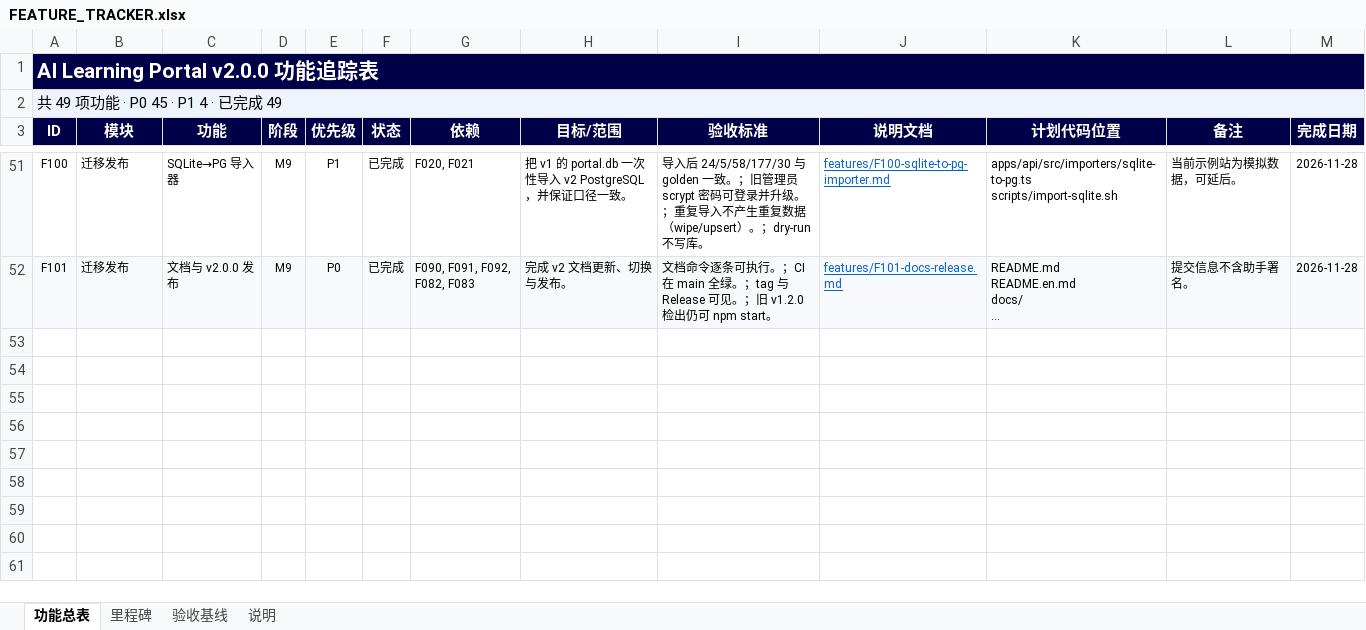
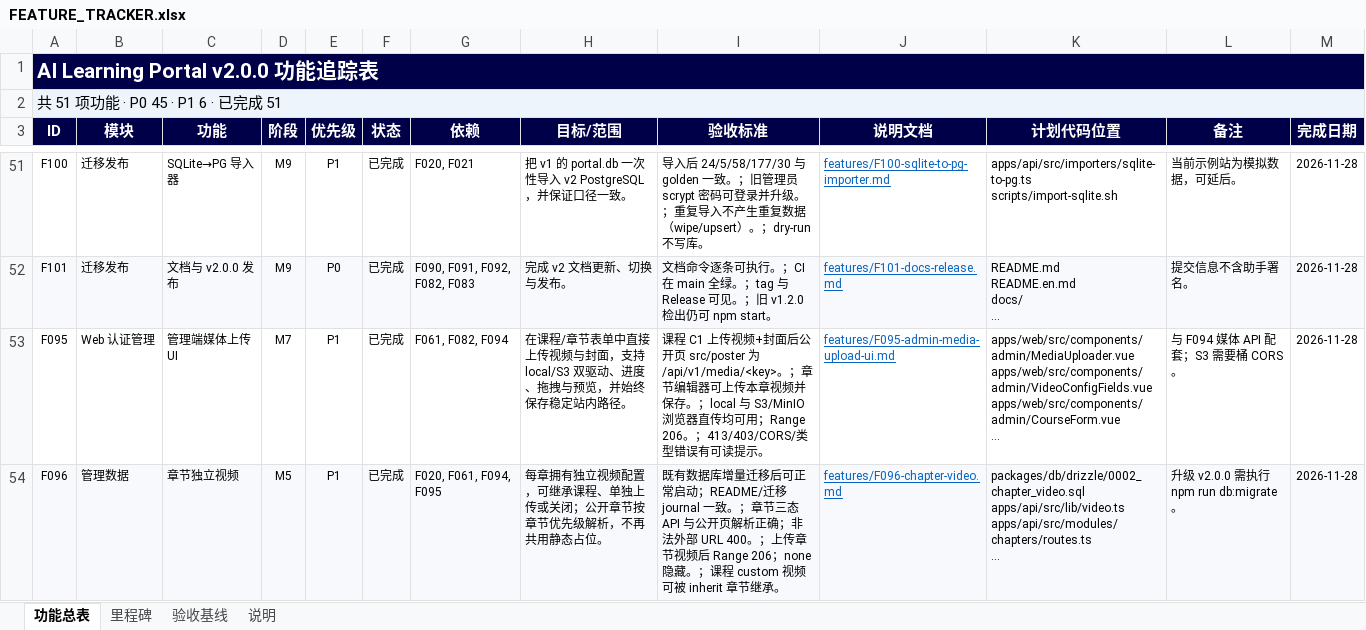
Before and after one commit to shinvdu/ai-learning-portal, an Excel workbook: docs/FEATURE_TRACKER.xlsx, sheet 功能总表, drawn as a sheet; only a part is shown, gaps mark what is left out; values as stored, in another font and other column widths than the file's, no borders; charts and pictures and conditional formats not drawn; ↵ is a line break in a cell; the diff names each change by its address in the sheet, - before the commit and + after, or states it on an @@ line.

Commit message:
feat: add admin video uploads and per-chapter video
- media uploader for course video/poster with local raw upload or S3 presign, progress, preview, and stable /api/v1/media paths
- chapters.video_mode/video migration with admin inherit/custom/none editor and public resolution
- CSP media-src/blob, nginx 64m upload limit, MinIO CORS; 199 tests, 8 Playwright E2E, tracker 51/51
- docs, changelog, and v2.1.0 release notes updated

```diff
--- a/docs/FEATURE_TRACKER.xlsx (sheet 功能总表)
+++ b/docs/FEATURE_TRACKER.xlsx (sheet 功能总表)
-A2 (ID): 共 49 项功能 · P0 45 · P1 4 · 已完成 49
+A2 (ID): 共 51 项功能 · P0 45 · P1 6 · 已完成 51
+row 53: F095 | Web 认证管理 | 管理端媒体上传 UI | M7 | P1 | 已完成 | F061, F082, F094 | 在课程/章节表单中直接上传视频与封面，支持 local/S3 双驱动、进度、拖拽与预览，并始终保存稳定站内路径。 | 课程 C1 上传视频+封面后公开页 src/poster 为 /api/v1/media/<key>。；章节编辑器可上传本章视频并保存。；local 与 S3/MinIO 浏览器直传均可用；Range 206。；413/403/CORS/类型错误有可读提示。 | features/F095-admin-media-upload-ui.md | apps/web/src/components/admin/MediaUploader.vue ↵ apps/web/src/components/admin/VideoConfigFields.vue ↵ apps/web/src/components/admin/CourseForm.vue ↵ … | 与 F094 媒体 API 配套；S3 需要桶 CORS。 | 2026-11-28
+row 54: F096 | 管理数据 | 章节独立视频 | M5 | P1 | 已完成 | F020, F061, F094, F095 | 每章拥有独立视频配置，可继承课程、单独上传或关闭；公开章节按章节优先级解析，不再共用静态占位。 | 既有数据库增量迁移后可正常启动；README/迁移 journal 一致。；章节三态 API 与公开页解析正确；非法外部 URL 400。；上传章节视频后 Range 206；none 隐藏。；课程 custom 视频可被 inherit 章节继承。 | features/F096-chapter-video.md | packages/db/drizzle/0002_chapter_video.sql ↵ apps/api/src/lib/video.ts ↵ apps/api/src/modules/chapters/routes.ts ↵ … | 升级 v2.0.0 需执行 npm run db:migrate。 | 2026-11-28
```
Also changed, not shown: sheet 里程碑, formulas that keep their value, charts or pictures, 47 other files.
